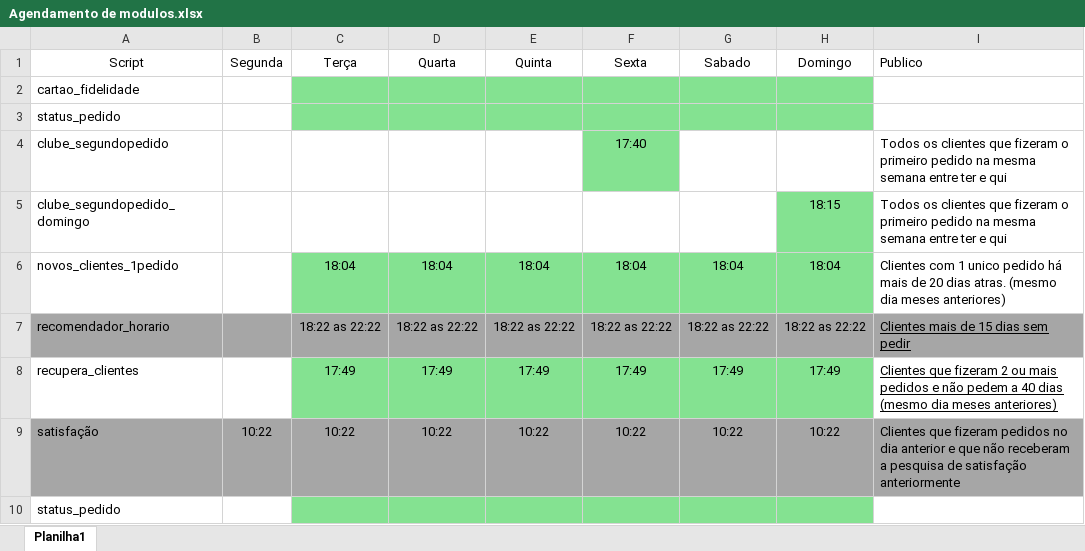
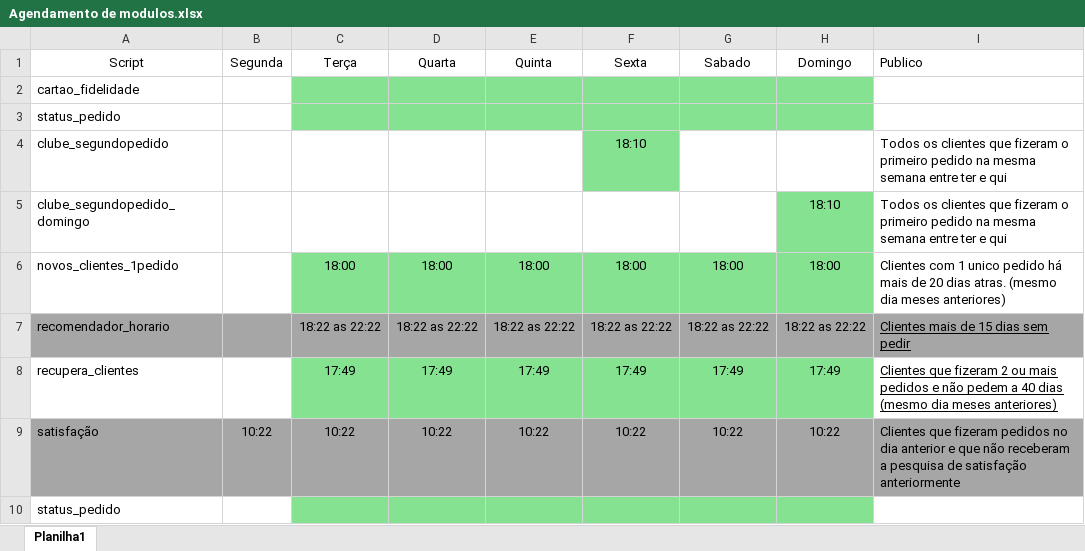
Before and after one commit to rodrigocarvalho83/whatspp_bot_OFICIAL_API, an Excel workbook: DOCS/Agendamento de modulos.xlsx, sheet Planilha1, drawn as a sheet; values as stored, in another font and other column widths than the file's, no borders; the diff names each change by its address in the sheet, - before the commit and + after, or states it on an @@ line.

```diff
--- a/DOCS/Agendamento de modulos.xlsx (sheet Planilha1)
+++ b/DOCS/Agendamento de modulos.xlsx (sheet Planilha1)
-F4 (Sexta): 17:40
+F4 (Sexta): 18:10
-H5 (Domingo): 18:15
+H5 (Domingo): 18:10
-C6 (Terça): 18:04
+C6 (Terça): 18:00
-D6 (Quarta): 18:04
+D6 (Quarta): 18:00
-E6 (Quinta): 18:04
+E6 (Quinta): 18:00
-F6 (Sexta): 18:04
+F6 (Sexta): 18:00
-G6 (Sabado): 18:04
+G6 (Sabado): 18:00
-H6 (Domingo): 18:04
+H6 (Domingo): 18:00
```
Also changed, not shown: 24 other files.
